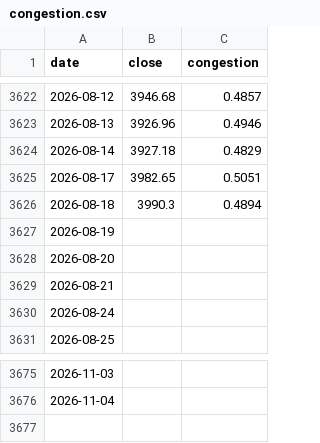
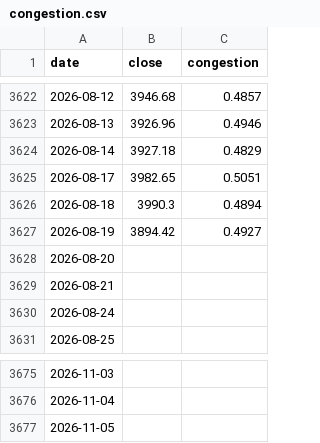
Before and after one commit to gaaiyun/a-share-pulse, a CSV file: data/raw/congestion.csv, drawn as a sheet; only a part is shown, gaps mark what is left out.

```diff
--- a/data/raw/congestion.csv
+++ b/data/raw/congestion.csv
@@ -3626,3 +3626,3 @@ date,close,congestion
 2026-08-18,3990.3,0.4894
-2026-08-19,,
+2026-08-19,3894.42,0.4927
 2026-08-20,,
@@ -3676 +3676,2 @@ date,close,congestion
 2026-11-04,,
+2026-11-05,,
```
Also changed, not shown: data/board_daily.csv, data/raw/bond_yield.csv, 14 other files.
